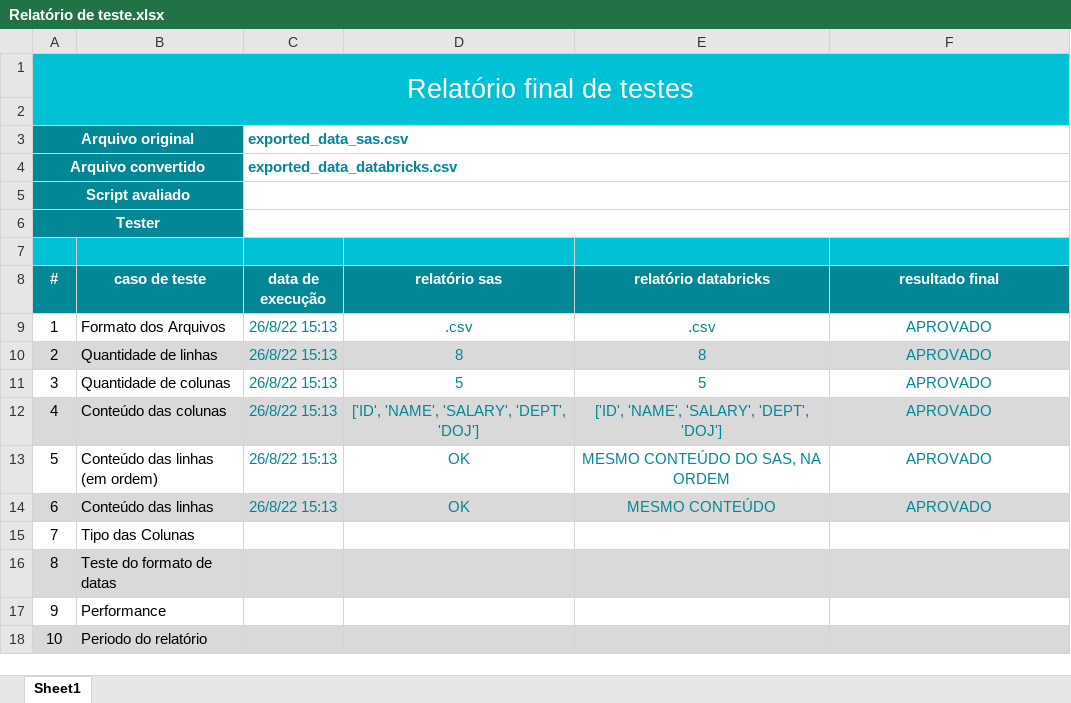
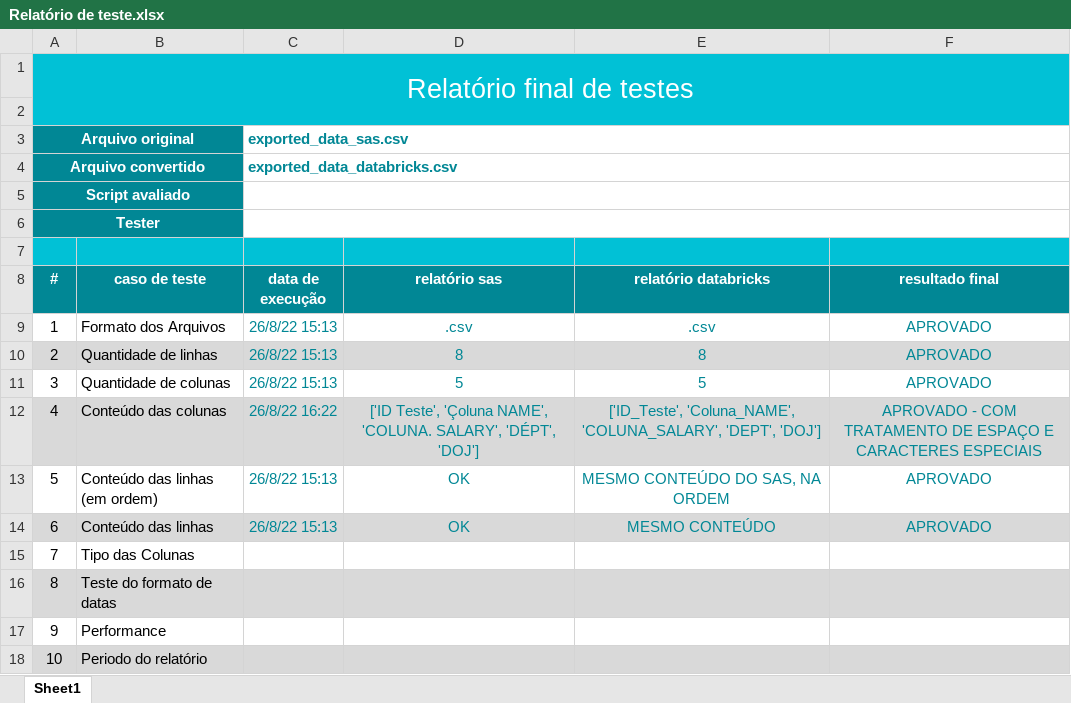
Before and after one commit to Lucas-Rocha2Ey/comparaTabelasCSV, an Excel workbook: Relatório de teste.xlsx, sheet Sheet1, drawn as a sheet; values as stored, in another font and other column widths than the file's, no borders; the diff names each change by its address in the sheet, - before the commit and + after, or states it on an @@ line.

Commit message:
Teste de conteúdo das colunas agora leva em consideração equivalencia com substituição de espaços por underscore e de caracteres especiais

```diff
--- a/Relatório de teste.xlsx (sheet Sheet1)
+++ b/Relatório de teste.xlsx (sheet Sheet1)
-C12 (data de execução): 26/8/22 15:13
+C12 (data de execução): 26/8/22 16:22
-D12 (relatório sas): ['ID', 'NAME', 'SALARY', 'DEPT', 'DOJ']
+D12 (relatório sas): ['ID Teste', 'Çoluna NAME', 'COLUNA. SALARY', 'DÉPT', 'DOJ']
-E12 (relatório databricks): ['ID', 'NAME', 'SALARY', 'DEPT', 'DOJ']
+E12 (relatório databricks): ['ID_Teste', 'Coluna_NAME', 'COLUNA_SALARY', 'DEPT', 'DOJ']
-F12 (resultado final): APROVADO
+F12 (resultado final): APROVADO - COM TRATAMENTO DE ESPAÇO E CARACTERES ESPECIAIS
```
Also changed, not shown: Template - Relatório de teste.xlsx, 5 other files.
